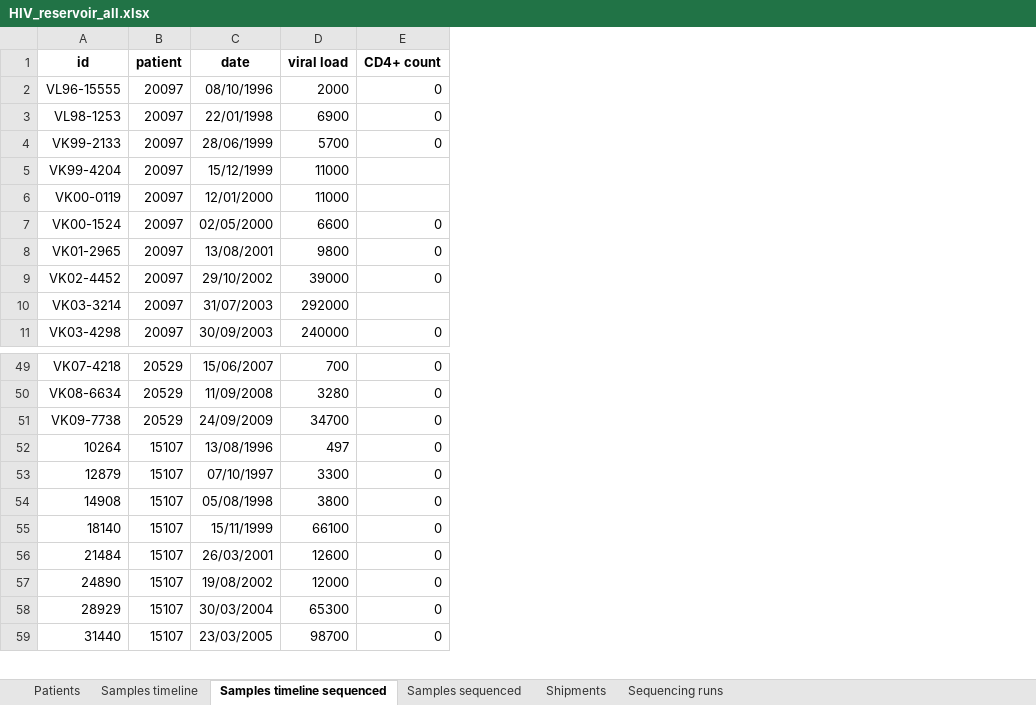
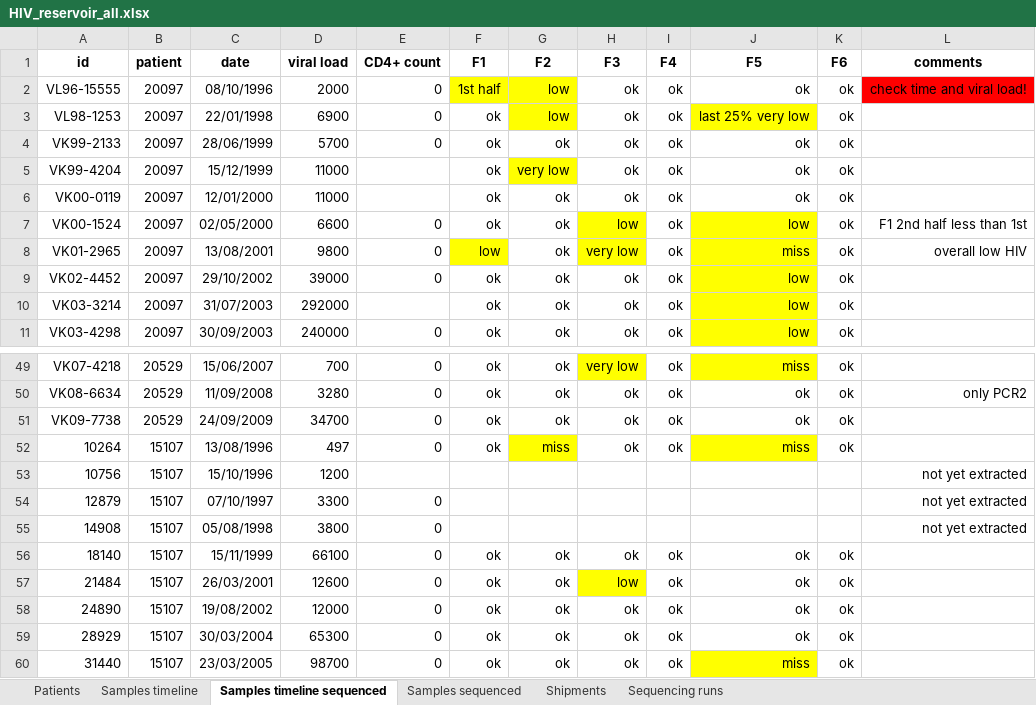
Before and after one commit to iosonofabio/hivwholeseq, an Excel workbook: hivwholeseq/tables/HIV_reservoir_all.xlsx, sheet Samples timeline sequenced, drawn as a sheet; only a part is shown, gaps mark what is left out; values as stored, in another font and other column widths than the file's, no borders; the diff names each change by its address in the sheet, - before the commit and + after, or states it on an @@ line.

Commit message:
Better check and build consensus, conservation, entropy

```diff
--- a/hivwholeseq/tables/HIV_reservoir_all.xlsx (sheet Samples timeline sequenced)
+++ b/hivwholeseq/tables/HIV_reservoir_all.xlsx (sheet Samples timeline sequenced)
+column F (F1), rows 2-11: 1st half | ok | ok | ok | ok | ok | low | ok | ok | ok; rows 49-52: all ok; rows 56-60: all ok
+column G (F2), rows 2-11: low | low | ok | very low | ok | ok | ok | ok | ok | ok; rows 49-52: ok | ok | ok | miss; rows 56-60: all ok
+column H (F3), rows 2-11: ok | ok | ok | ok | ok | low | very low | ok | ok | ok; rows 49-52: very low | ok | ok | ok; rows 56-60: ok | low | ok | ok | ok
+column I (F4), rows 2-11: all ok; rows 49-52: all ok; rows 56-60: all ok
+column J (F5), rows 2-11: ok | last 25% very low | ok | ok | ok | low | miss | low | low | low; rows 49-52: miss | ok | ok | miss; rows 56-60: ok | ok | ok | ok | miss
+column K (F6), rows 2-11: all ok; rows 49-52: all ok; rows 56-60: all ok
+column L (comments), rows 2-8: check time and viral load! |  |  |  |  | F1 2nd half less than 1st | overall low HIV; row 50: only PCR2; rows 54-55: not yet extracted | not yet extracted
+row 53: 10756 | 15107 | 15/10/1996 | 1200 |  |  |  |  |  |  |  | not yet extracted
```
Also changed, not shown: sheet Samples sequenced, sheet Patients, sheet Sequencing runs, sheet Samples timeline, sheet Shipments, 28 other files.
